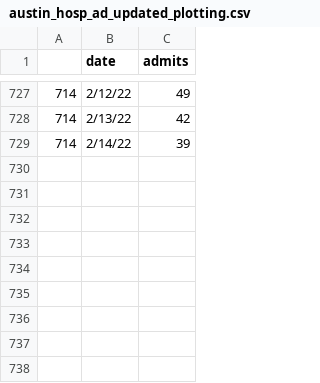
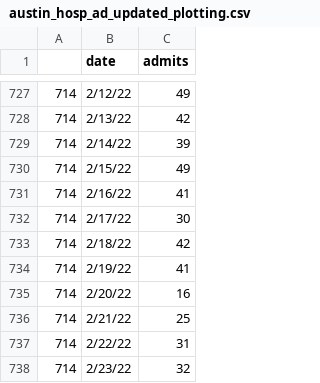
Before and after one commit to NazlicanArslan/COVID19-vaccine, a CSV file: VaccineAllocation/instances/austin/austin_hosp_ad_updated_plotting.csv, drawn as a sheet; only a part is shown, gaps mark what is left out; the diff names each change by its address in the sheet, - before the commit and + after, or states it on an @@ line.

```diff
--- a/VaccineAllocation/instances/austin/austin_hosp_ad_updated_plotting.csv
+++ b/VaccineAllocation/instances/austin/austin_hosp_ad_updated_plotting.csv
+row 730: 714 | 2/15/22 | 49
+row 731: 714 | 2/16/22 | 41
+row 732: 714 | 2/17/22 | 30
+row 733: 714 | 2/18/22 | 42
+row 734: 714 | 2/19/22 | 41
+row 735: 714 | 2/20/22 | 16
+row 736: 714 | 2/21/22 | 25
+row 737: 714 | 2/22/22 | 31
+row 738: 714 | 2/23/22 | 32
```
Also changed, not shown: VaccineAllocation/instances/austin/austin_real_hosp_updated_plotting.csv, VaccineAllocation/instances/austin/austin_real_icu_updated_plotting.csv, 18 other files.
